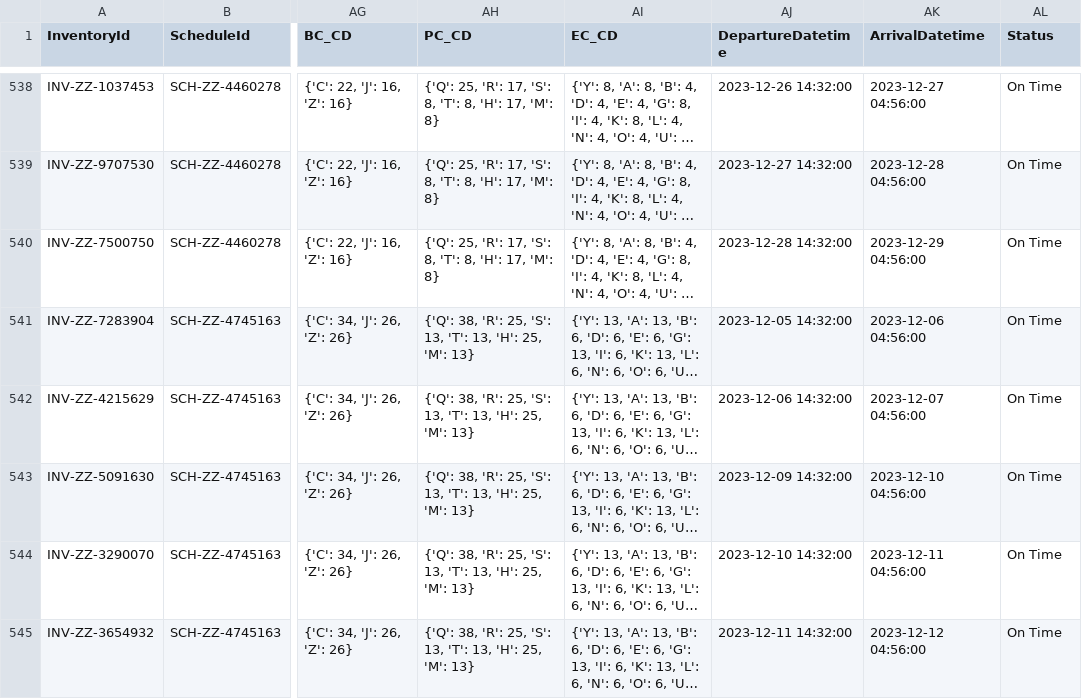
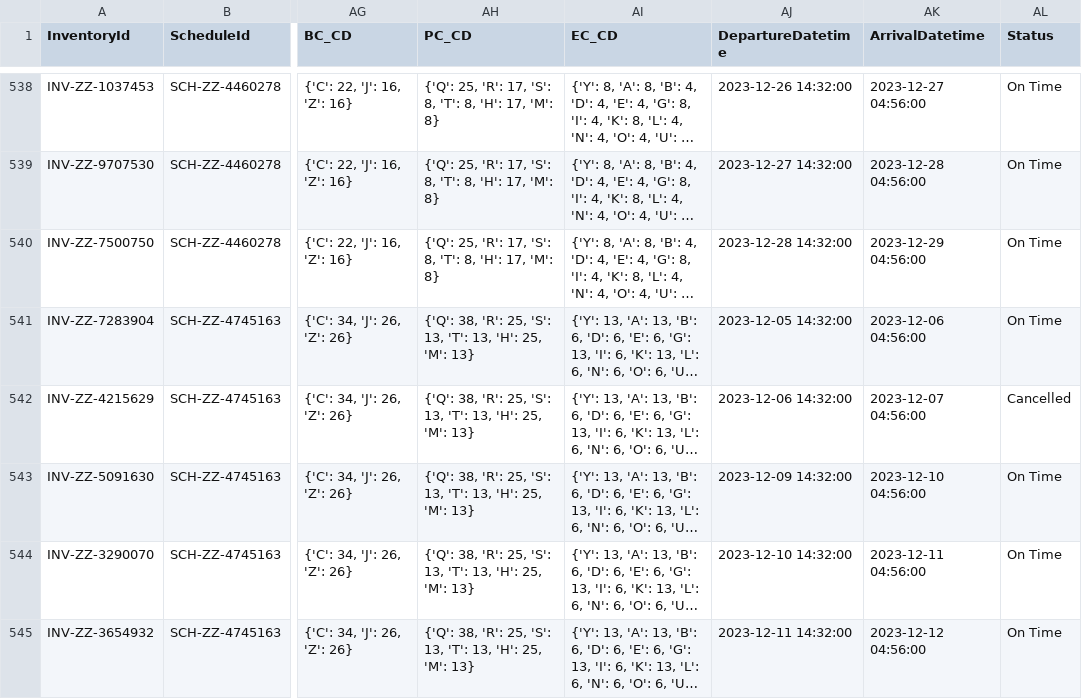
Before and after one commit to aryanlath/Passenger-Recovery-Optimization, a CSV file: Dataset/updated_dataset.csv, drawn as a sheet; only a part is shown, gaps mark what is left out; long unchanged cells end in …; the diff covers the shown part only; the diff names each change by its address in the sheet, - before the commit and + after, or states it on an @@ line.

```diff
--- a/Dataset/updated_dataset.csv
+++ b/Dataset/updated_dataset.csv
-AL542 (Status): On Time
+AL542 (Status): Cancelled
```
Also changed, not shown: 71 edited cells elsewhere in this file, 2 other files.
